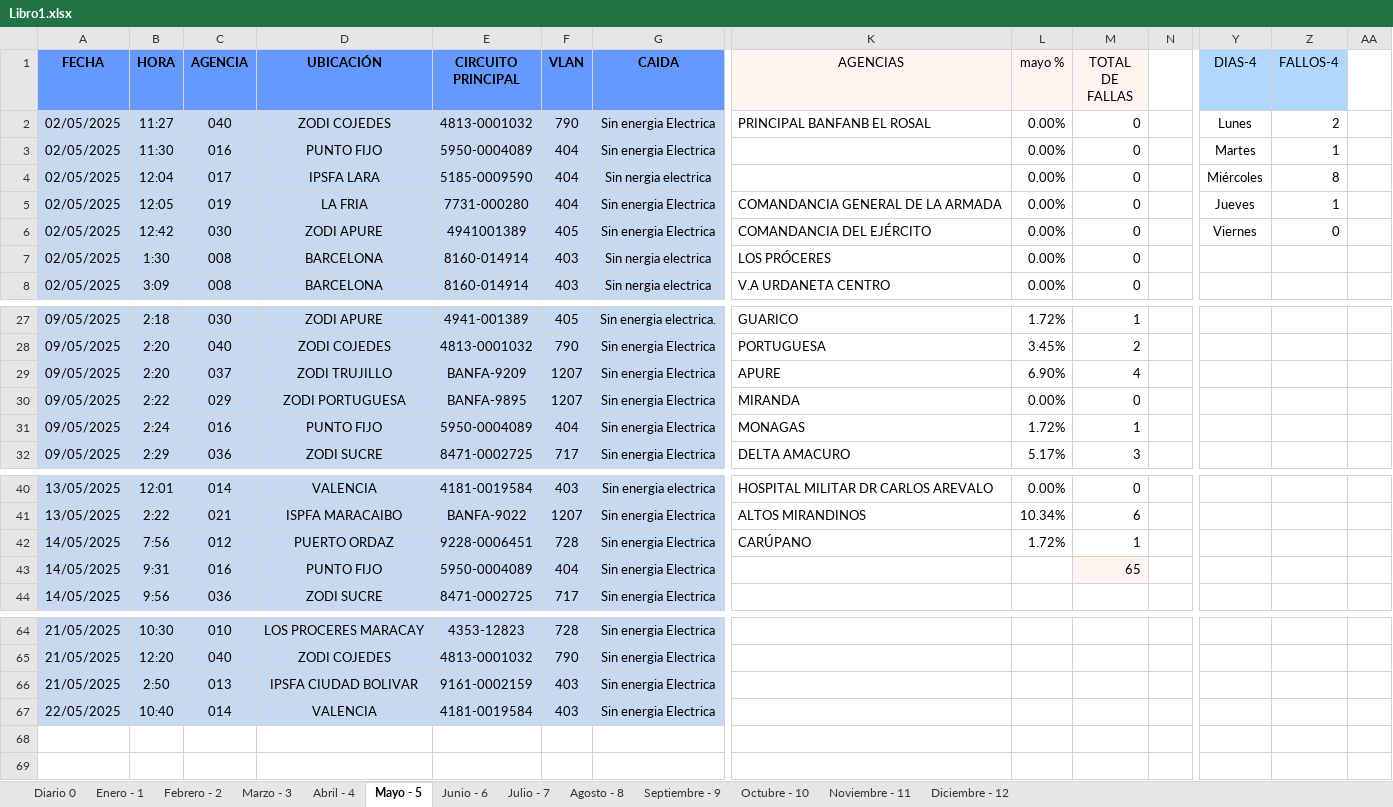
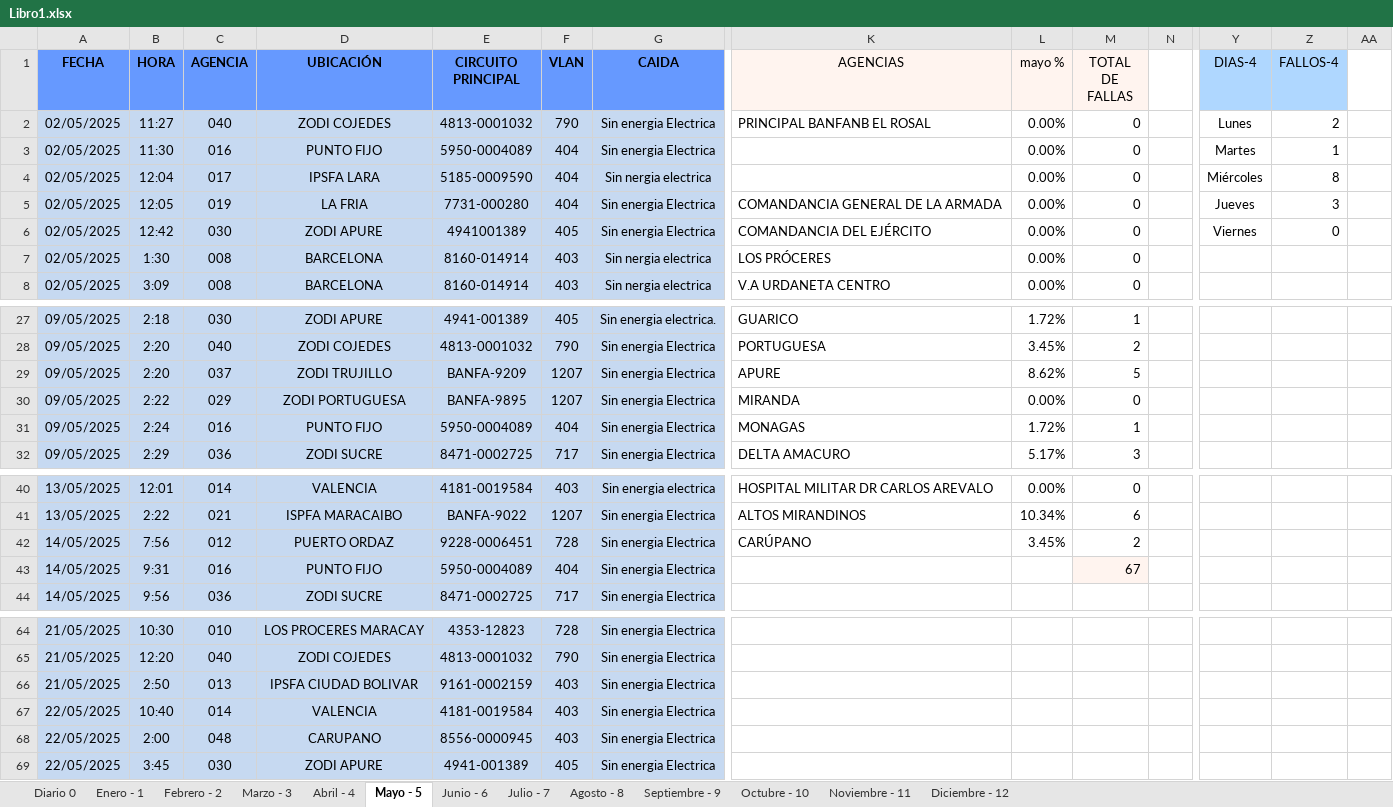
Before and after one commit to zairelyshdz/caidas_agencias_banfanb, an Excel workbook: Libro1.xlsx, sheet Mayo - 5, drawn as a sheet; only a part is shown, gaps mark what is left out; values as stored, in another font and other column widths than the file's, no borders; rows hold the shown columns only; the diff names each change by its address in the sheet, - before the commit and + after, or states it on an @@ line.

```diff
--- a/Libro1.xlsx (sheet Mayo - 5)
+++ b/Libro1.xlsx (sheet Mayo - 5)
-Z5 (FALLOS-4): 1
+Z5 (FALLOS-4): 3
-L29 (mayo %): 6.90%
+L29 (mayo %): 8.62%
-M29 (TOTAL DE FALLAS): 4
+M29 (TOTAL DE FALLAS): 5
-L42 (mayo %): 1.72%
+L42 (mayo %): 3.45%
-M42 (TOTAL DE FALLAS): 1
+M42 (TOTAL DE FALLAS): 2
-M43 (TOTAL DE FALLAS): 65
+M43 (TOTAL DE FALLAS): 67
+row 68: 22/05/2025 | 2:00 | 048 | CARUPANO | 8556-0000945 | 403 | Sin energia Electrica
+row 69: 22/05/2025 | 3:45 | 030 | ZODI APURE | 4941-001389 | 405 | Sin energia Electrica
```
Also changed, not shown: sheet Diario 0, sheet Febrero - 2, sheet Marzo - 3, formulas that keep their value.
